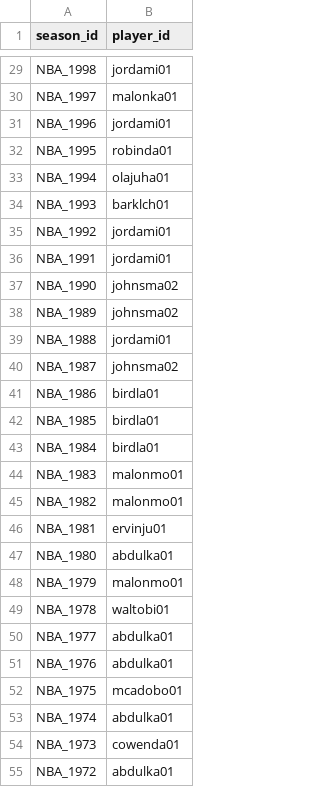
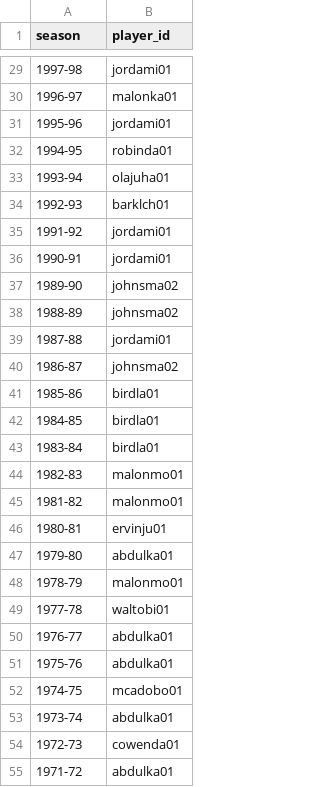
Before and after one commit to tajaddini/basketball-reference, a CSV file: mvp_winners.csv, drawn as a sheet; only a part is shown, gaps mark what is left out; the diff covers the shown part only; the diff names each change by its address in the sheet, - before the commit and + after, or states it on an @@ line.

Commit message:
fix: change season_id to season

```diff
--- a/mvp_winners.csv
+++ b/mvp_winners.csv
-A1: season_id
+A1: season
-A29 (season): NBA_1998
+A29 (season): 1997-98
-A30 (season): NBA_1997
+A30 (season): 1996-97
-A31 (season): NBA_1996
+A31 (season): 1995-96
-A32 (season): NBA_1995
+A32 (season): 1994-95
-A33 (season): NBA_1994
+A33 (season): 1993-94
-A34 (season): NBA_1993
+A34 (season): 1992-93
-A35 (season): NBA_1992
+A35 (season): 1991-92
-A36 (season): NBA_1991
+A36 (season): 1990-91
-A37 (season): NBA_1990
+A37 (season): 1989-90
-A38 (season): NBA_1989
+A38 (season): 1988-89
-A39 (season): NBA_1988
+A39 (season): 1987-88
-A40 (season): NBA_1987
+A40 (season): 1986-87
-A41 (season): NBA_1986
+A41 (season): 1985-86
-A42 (season): NBA_1985
+A42 (season): 1984-85
-A43 (season): NBA_1984
+A43 (season): 1983-84
-A44 (season): NBA_1983
+A44 (season): 1982-83
-A45 (season): NBA_1982
+A45 (season): 1981-82
-A46 (season): NBA_1981
+A46 (season): 1980-81
-A47 (season): NBA_1980
+A47 (season): 1979-80
-A48 (season): NBA_1979
+A48 (season): 1978-79
-A49 (season): NBA_1978
+A49 (season): 1977-78
-A50 (season): NBA_1977
+A50 (season): 1976-77
-A51 (season): NBA_1976
+A51 (season): 1975-76
-A52 (season): NBA_1975
+A52 (season): 1974-75
-A53 (season): NBA_1974
+A53 (season): 1973-74
-A54 (season): NBA_1973
+A54 (season): 1972-73
-A55 (season): NBA_1972
+A55 (season): 1971-72
```
Also changed, not shown: 43 edited cells elsewhere in this file, 1 other file.
